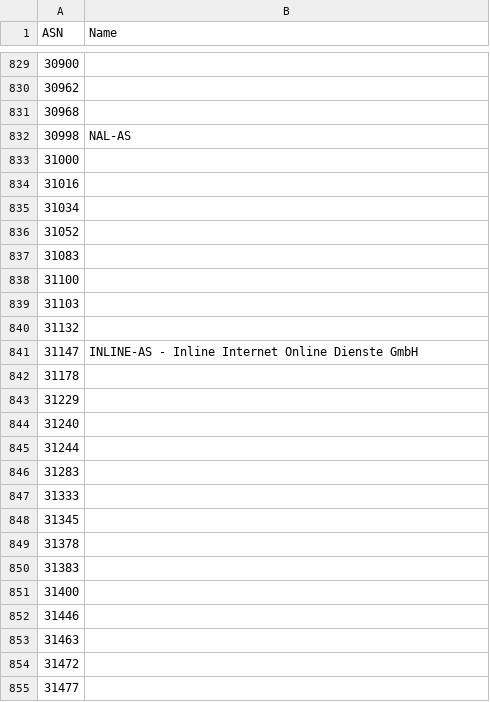
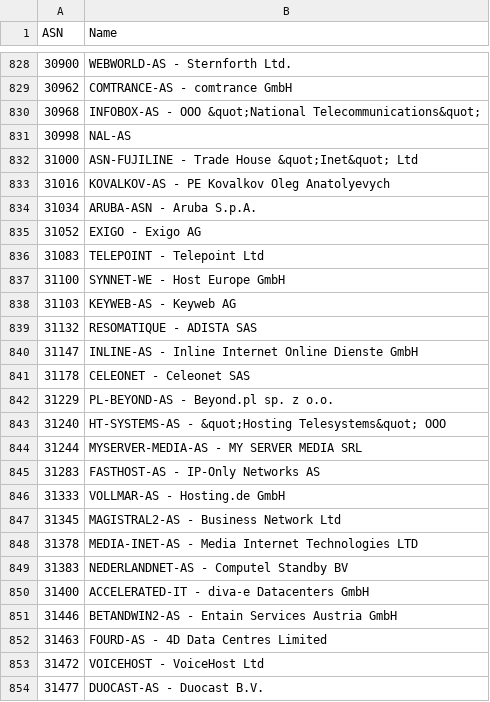
Before and after one commit to Munzy/blackbox, a CSV file: blocks/hosting/hosting.csv, drawn as a sheet; only a part is shown, gaps mark what is left out; the diff covers the shown part only.

```diff
--- a/blocks/hosting/hosting.csv
+++ b/blocks/hosting/hosting.csv
@@ -829,27 +828,27 @@ ASN,Name
-30900,
-30962,
-30968,
+30900,"WEBWORLD-AS - Sternforth Ltd."
+30962,"COMTRANCE-AS - comtrance GmbH"
+30968,"INFOBOX-AS - OOO &quot;National Telecommunications&quot;"
 30998,NAL-AS
-31000,
-31016,
-31034,
-31052,
-31083,
-31100,
-31103,
-31132,
+31000,"ASN-FUJILINE - Trade House &quot;Inet&quot; Ltd"
+31016,"KOVALKOV-AS - PE Kovalkov Oleg Anatolyevych"
+31034,"ARUBA-ASN - Aruba S.p.A."
+31052,"EXIGO - Exigo AG"
+31083,"TELEPOINT - Telepoint Ltd"
+31100,"SYNNET-WE - Host Europe GmbH"
+31103,"KEYWEB-AS - Keyweb AG"
+31132,"RESOMATIQUE - ADISTA SAS"
 31147,"INLINE-AS - Inline Internet Online Dienste GmbH"
-31178,
-31229,
-31240,
-31244,
-31283,
-31333,
-31345,
-31378,
-31383,
-31400,
-31446,
-31463,
-31472,
-31477,
+31178,"CELEONET - Celeonet SAS"
+31229,"PL-BEYOND-AS - Beyond.pl sp. z o.o."
+31240,"HT-SYSTEMS-AS - &quot;Hosting Telesystems&quot; OOO"
+31244,"MYSERVER-MEDIA-AS - MY SERVER MEDIA SRL"
+31283,"FASTHOST-AS - IP-Only Networks AS"
+31333,"VOLLMAR-AS - Hosting.de GmbH"
+31345,"MAGISTRAL2-AS - Business Network Ltd"
+31378,"MEDIA-INET-AS - Media Internet Technologies LTD"
+31383,"NEDERLANDNET-AS - Computel Standby BV"
+31400,"ACCELERATED-IT - diva-e Datacenters GmbH"
+31446,"BETANDWIN2-AS - Entain Services Austria GmbH"
+31463,"FOURD-AS - 4D Data Centres Limited"
+31472,"VOICEHOST - VoiceHost Ltd"
+31477,"DUOCAST-AS - Duocast B.V."
```
Also changed, not shown: 3 removed rows and 149 edited cells elsewhere in this file, 1 other file.
